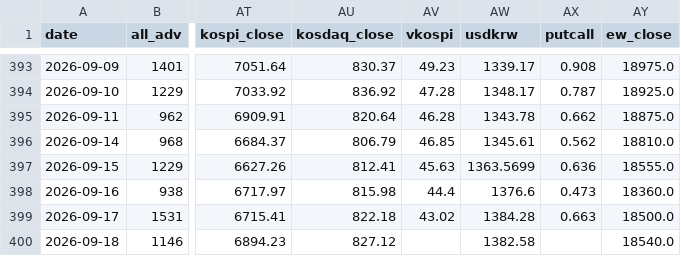
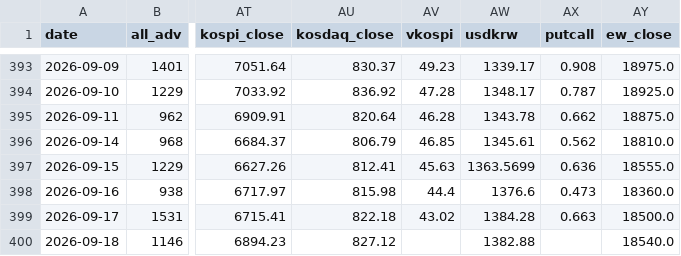
Before and after one commit to pdhman/report-summary, a CSV file: docs/data/market_history.csv, drawn as a sheet; only a part is shown, gaps mark what is left out; the diff names each change by its address in the sheet, - before the commit and + after, or states it on an @@ line.

Commit message:
market: 2026-09-18 시장 온도계 갱신

```diff
--- a/docs/data/market_history.csv
+++ b/docs/data/market_history.csv
-AW400 (usdkrw): 1382.58
+AW400 (usdkrw): 1382.88
```
Also changed, not shown: 4 other files.
